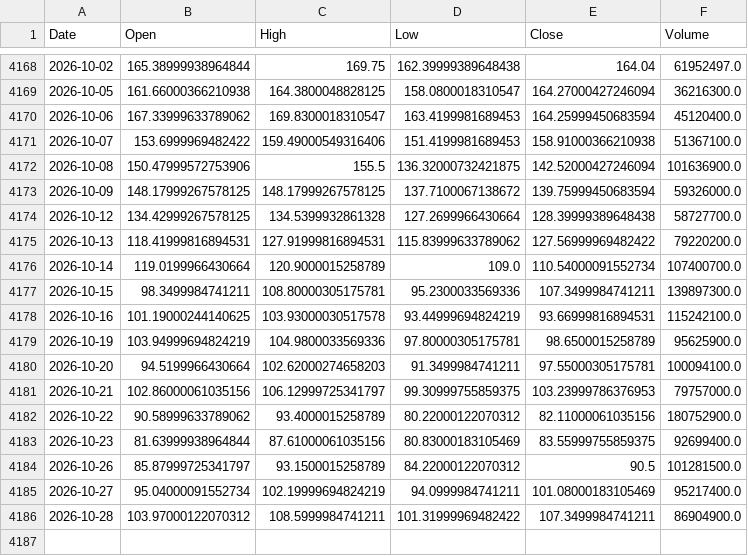
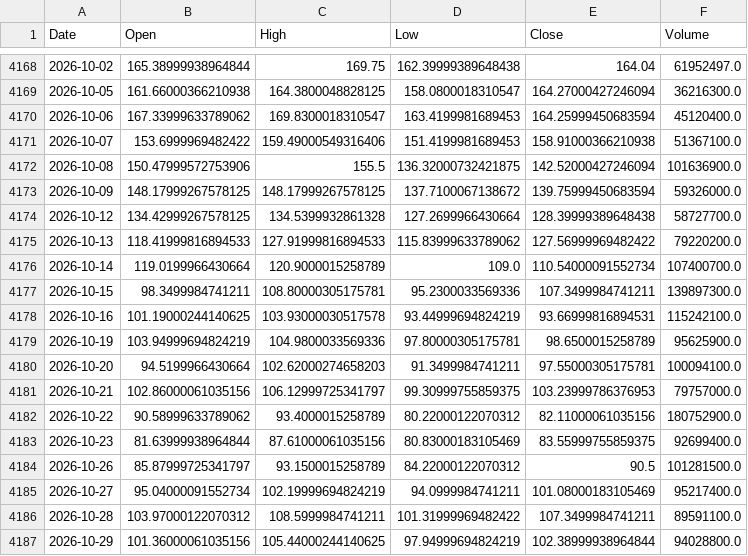
Before and after one commit to bgkoo1/soxl-v9-dashboard, a CSV file: SOXL_adjusted.csv, drawn as a sheet; only a part is shown, gaps mark what is left out.

```diff
--- a/SOXL_adjusted.csv
+++ b/SOXL_adjusted.csv
@@ -4174,3 +4174,3 @@ Date,Open,High,Low,Close,Volume
 2026-10-12,134.42999267578125,134.5399932861328,127.2699966430664,128.39999389648438,58727700.0
-2026-10-13,118.41999816894531,127.91999816894531,115.83999633789062,127.56999969482422,79220200.0
+2026-10-13,118.41999816894533,127.91999816894533,115.83999633789062,127.56999969482422,79220200.0
 2026-10-14,119.0199966430664,120.9000015258789,109.0,110.54000091552734,107400700.0
@@ -4185,2 +4185,3 @@ Date,Open,High,Low,Close,Volume
 2026-10-27,95.04000091552734,102.19999694824219,94.0999984741211,101.08000183105469,95217400.0
-2026-10-28,103.97000122070312,108.5999984741211,101.31999969482422,107.3499984741211,86904900.0
+2026-10-28,103.97000122070312,108.5999984741211,101.31999969482422,107.3499984741211,89591100.0
+2026-10-29,101.36000061035156,105.44000244140625,97.94999694824219,102.38999938964844,94028800.0
```
